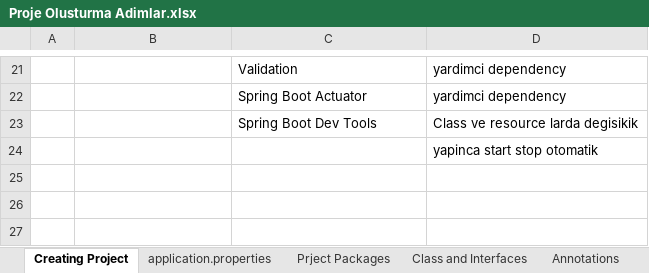
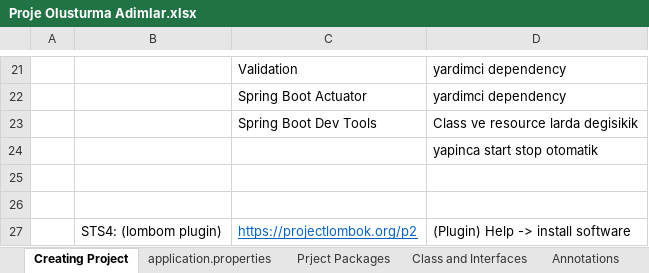
Before and after one commit to javafadu/SpringBoot, an Excel workbook: proje_olusturma_notlar/Proje Olusturma Adimlar.xlsx, sheet Creating Project, drawn as a sheet; only a part is shown, gaps mark what is left out; values as stored, in another font and other column widths than the file's, no borders; the diff names each change by its address in the sheet, - before the commit and + after, or states it on an @@ line.

```diff
--- a/proje_olusturma_notlar/Proje Olusturma Adimlar.xlsx (sheet Creating Project)
+++ b/proje_olusturma_notlar/Proje Olusturma Adimlar.xlsx (sheet Creating Project)
+row 25: (empty)
+row 26: (empty)
+row 27:  | STS4: (lombom plugin) | https://projectlombok.org/p2 | (Plugin) Help -> install software
```
Also changed, not shown: sheet Annotations, sheet Class and Interfaces, sheet application.properties, other sheet tabs, 6 other files.
